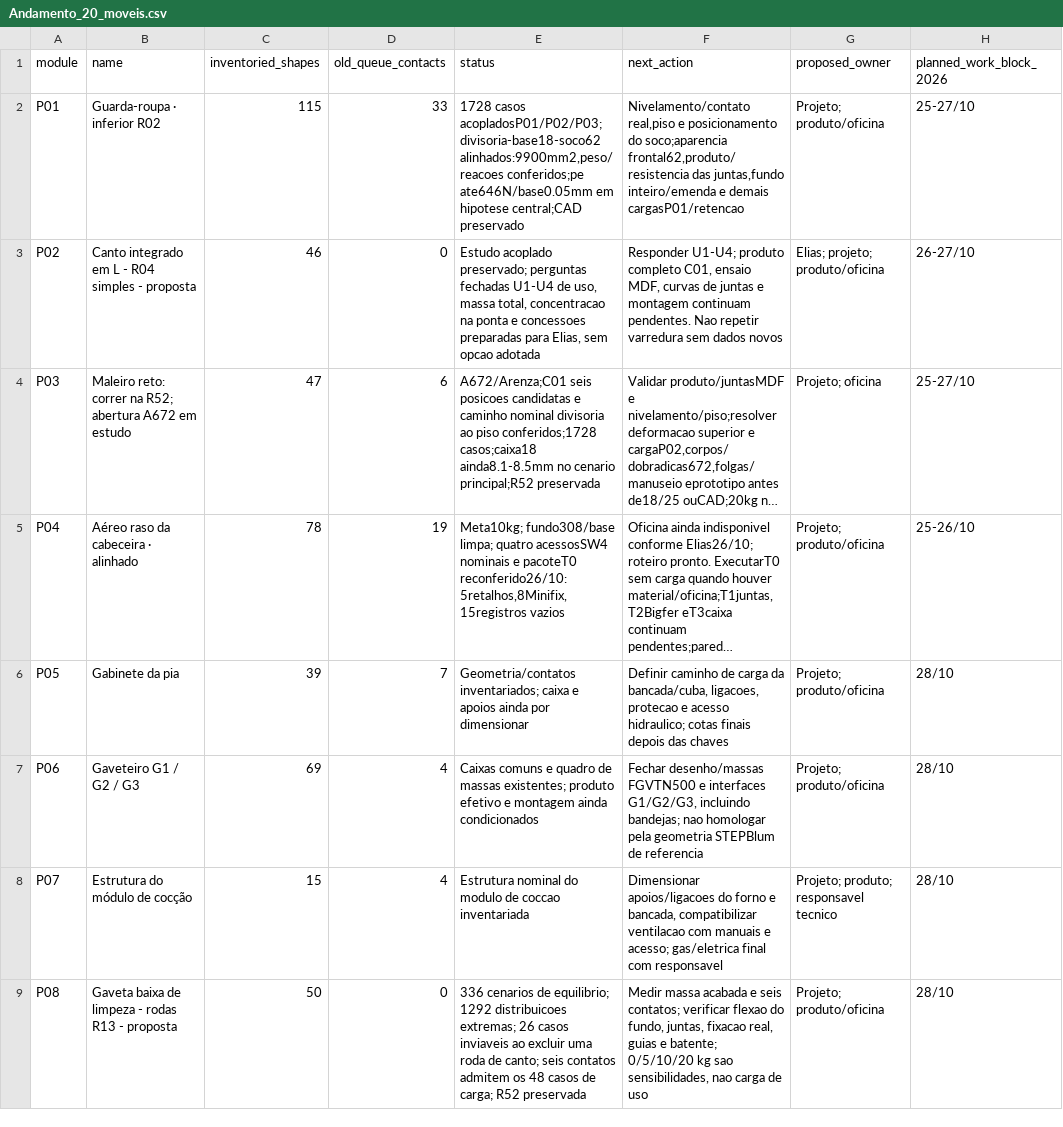
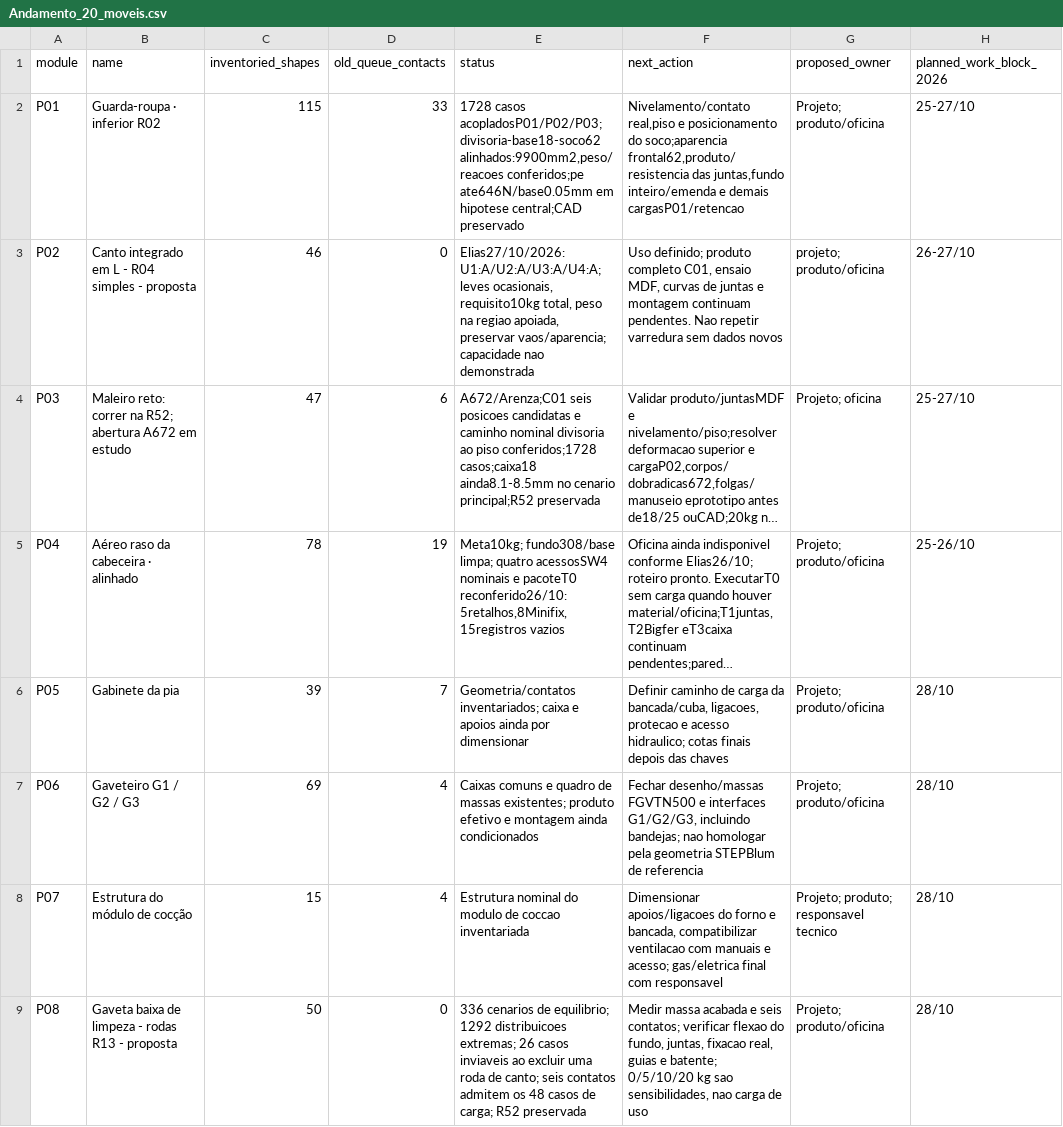
Before and after one commit to queiroz-labs/guedala-park, a CSV file: 04_Moveis/Cargas_e_ligacoes/Andamento_20_moveis.csv, drawn as a sheet; only a part is shown; long unchanged cells end in …; the diff names each change by its address in the sheet, - before the commit and + after, or states it on an @@ line.

```diff
--- a/04_Moveis/Cargas_e_ligacoes/Andamento_20_moveis.csv
+++ b/04_Moveis/Cargas_e_ligacoes/Andamento_20_moveis.csv
-E3 (status): Estudo acoplado preservado; perguntas fechadas U1-U4 de uso, massa total, concentracao na ponta e concessoes preparadas para Elias, sem opcao adotada
+E3 (status): Elias27/10/2026: U1:A/U2:A/U3:A/U4:A; leves ocasionais, requisito10kg total, peso na regiao apoiada, preservar vaos/aparencia; capacidade nao demonstrada
-F3 (next_action): Responder U1-U4; produto completo…
+F3 (next_action): Uso definido; produto completo…
-G3 (proposed_owner): Elias; projeto; produto/oficina
+G3 (proposed_owner): projeto; produto/oficina
```
Also changed, not shown: 7 other files.
